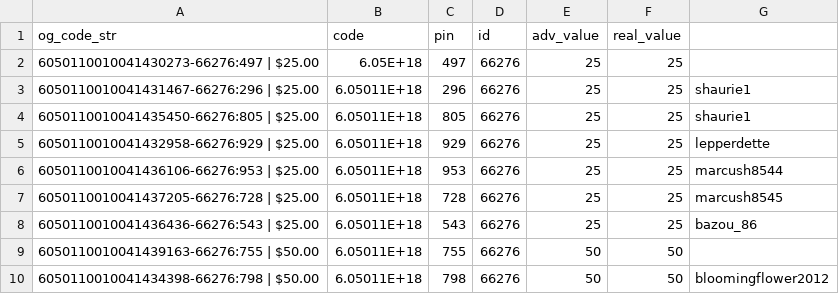
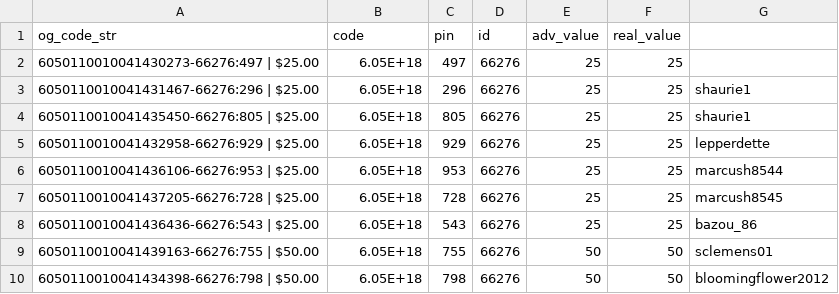
Before and after one commit to Brandon-Valley/g_card_tools, a CSV file: code_check/printed_codes/jimmy_johns__printed_codes.csv, drawn as a sheet.

```diff
--- a/code_check/printed_codes/jimmy_johns__printed_codes.csv
+++ b/code_check/printed_codes/jimmy_johns__printed_codes.csv
@@ -2,9 +2,9 @@ og_code_str,code,pin,id,adv_value,real_value,
 6050110010041430273-66276:497 | $25.00,6.05E+18,497,66276,25,25,
-6050110010041431467-66276:296 | $25.00,6.05011E+18,296,66276,25,25,shaurie1
-6050110010041435450-66276:805 | $25.00,6.05011E+18,805,66276,25,25,shaurie1
-6050110010041432958-66276:929 | $25.00,6.05011E+18,929,66276,25,25,lepperdette
-6050110010041436106-66276:953 | $25.00,6.05011E+18,953,66276,25,25,marcush8544
-6050110010041437205-66276:728 | $25.00,6.05011E+18,728,66276,25,25,marcush8545
-6050110010041436436-66276:543 | $25.00,6.05011E+18,543,66276,25,25,bazou_86
-6050110010041439163-66276:755 | $50.00,6.05011E+18,755,66276,50,50,
-6050110010041434398-66276:798 | $50.00,6.05011E+18,798,66276,50,50,bloomingflower2012
+6050110010041431467-66276:296 | $25.00,6.05E+18,296,66276,25,25,shaurie1
+6050110010041435450-66276:805 | $25.00,6.05E+18,805,66276,25,25,shaurie1
+6050110010041432958-66276:929 | $25.00,6.05E+18,929,66276,25,25,lepperdette
+6050110010041436106-66276:953 | $25.00,6.05E+18,953,66276,25,25,marcush8544
+6050110010041437205-66276:728 | $25.00,6.05E+18,728,66276,25,25,marcush8545
+6050110010041436436-66276:543 | $25.00,6.05E+18,543,66276,25,25,bazou_86
+6050110010041439163-66276:755 | $50.00,6.05E+18,755,66276,50,50,sclemens01
+6050110010041434398-66276:798 | $50.00,6.05E+18,798,66276,50,50,bloomingflower2012
```
Also changed, not shown: code_check/failed_codes/Mcalisters_Deli__failed_codes.csv, code_check/printed_codes/Mcalisters_Deli__printed_codes.csv, 3 other files.
